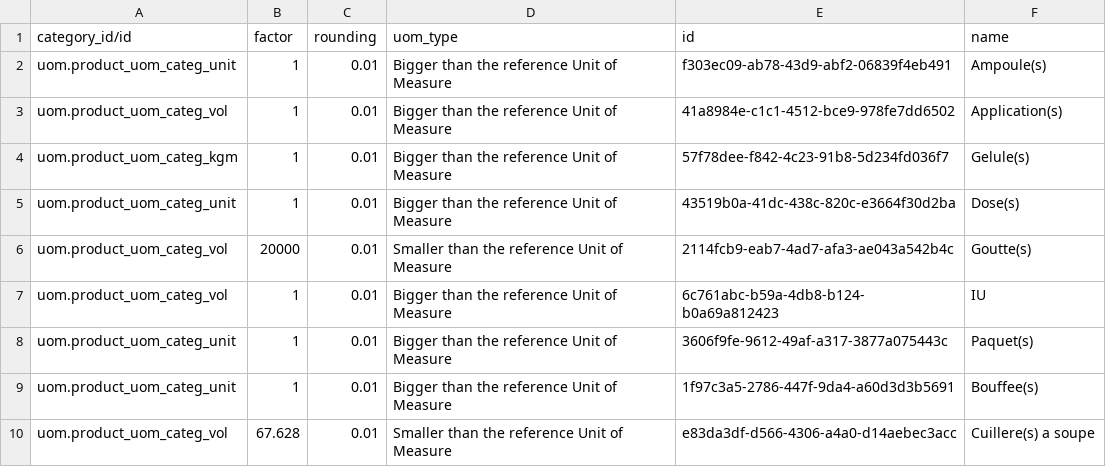
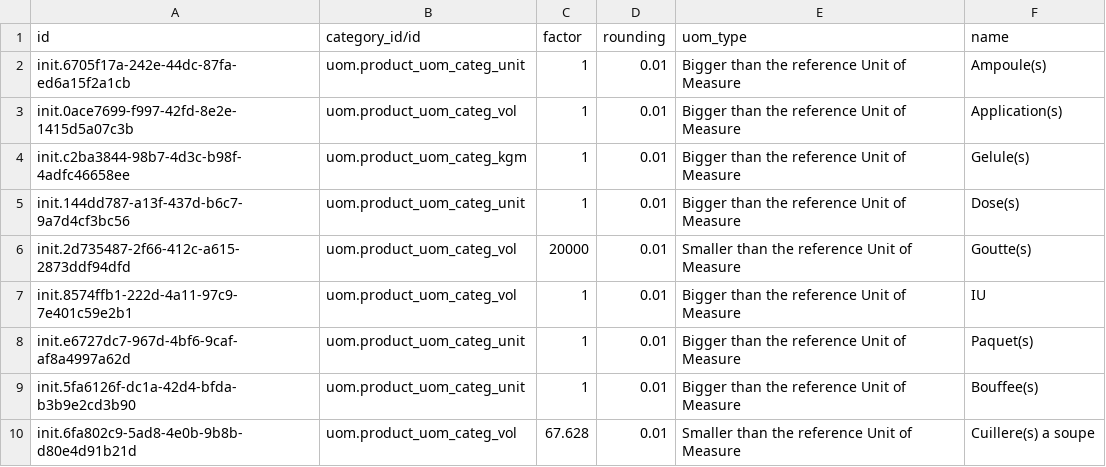
Before and after one commit to nuhuhmutebi/odoo-config-hsc, a CSV file: configuration/units_of_measure/product.uom.csv, drawn as a sheet; only a part is shown; removed rows and columns are numbered as before the commit, all else as after; the diff names each change by its address in the sheet, - before the commit and + after, or states it on an @@ line.

```diff
--- a/configuration/units_of_measure/product.uom.csv
+++ b/configuration/units_of_measure/product.uom.csv
+column A (id), rows 2-10: init.6705f17a-242e-44dc-87fa-ed6a15f2a1cb | init.0ace7699-f997-42fd-8e2e-1415d5a07c3b | init.c2ba3844-98b7-4d3c-b98f-4adfc46658ee | init.144dd787-a13f-437d-b6c7-9a7d4cf3bc56 | init.2d735487-2f66-412c-a615-2873ddf94dfd | init.8574ffb1-222d-4a11-97c9-7e401c59e2b1 | init.e6727dc7-967d-4bf6-9caf-af8a4997a62d | init.5fa6126f-dc1a-42d4-bfda-b3b9e2cd3b90 | init.6fa802c9-5ad8-4e0b-9b8b-d80e4d91b21d
-column E (id), rows 2-10: f303ec09-ab78-43d9-abf2-06839f4eb491 | 41a8984e-c1c1-4512-bce9-978fe7dd6502 | 57f78dee-f842-4c23-91b8-5d234fd036f7 | 43519b0a-41dc-438c-820c-e3664f30d2ba | 2114fcb9-eab7-4ad7-afa3-ae043a542b4c | 6c761abc-b59a-4db8-b124-b0a69a812423 | 3606f9fe-9612-49af-a317-3877a075443c | 1f97c3a5-2786-447f-9da4-a60d3d3b5691 | e83da3df-d566-4306-a4a0-d14aebec3acc
```
Also changed, not shown: configuration/journal/account.journal.csv, configuration/product_variant/drugs.csv, 1 other file.
